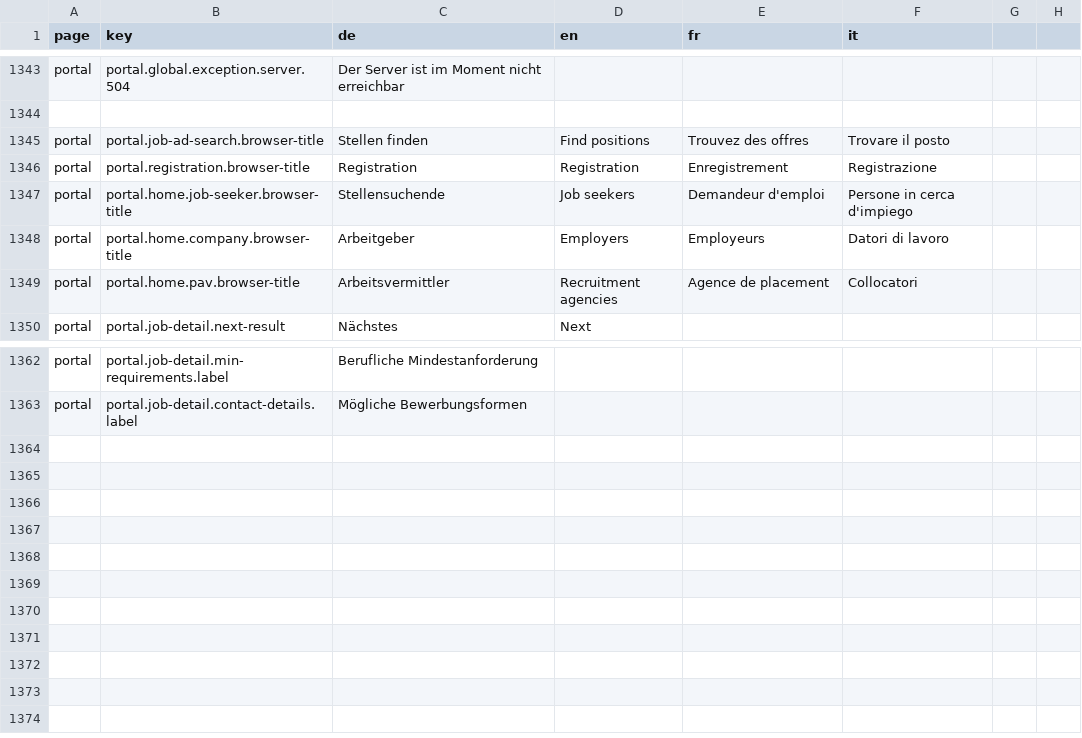
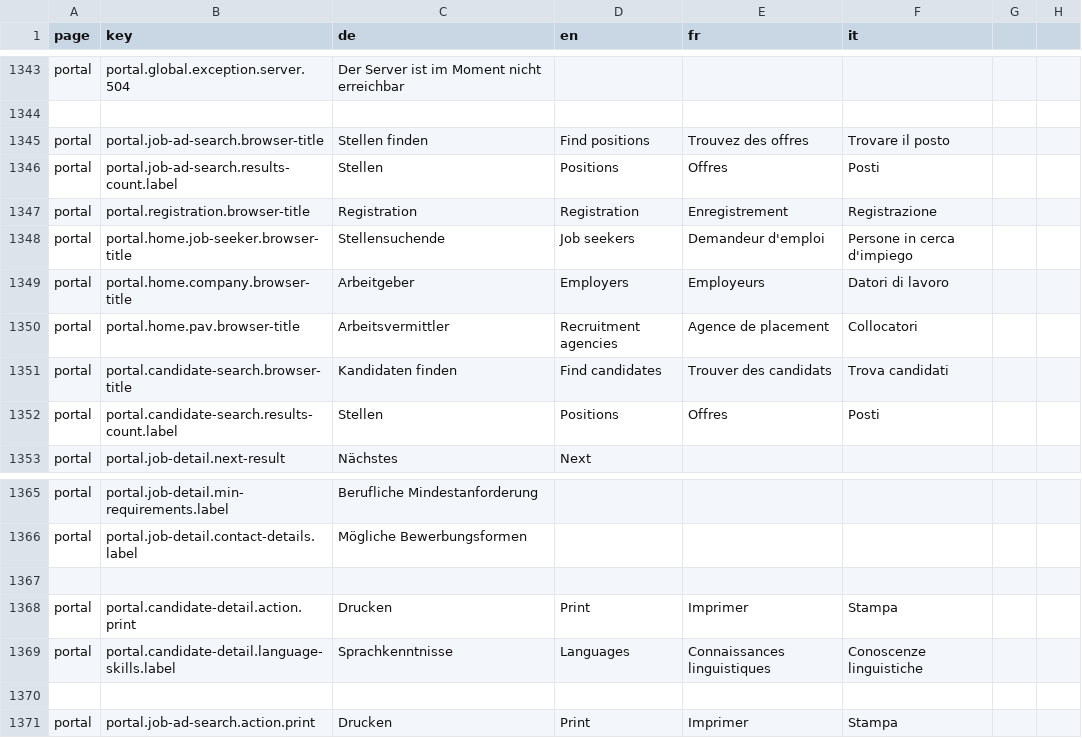
Before and after one commit to FeatureToggleStudy/alv-portal, a CSV file: alv-portal-ui/translations.csv, drawn as a sheet; only a part is shown, gaps mark what is left out; the diff names each change by its address in the sheet, - before the commit and + after, or states it on an @@ line.

```diff
--- a/alv-portal-ui/translations.csv
+++ b/alv-portal-ui/translations.csv
+row 1346: portal | portal.job-ad-search.results-count.label | Stellen | Positions | Offres | Posti
+row 1351: portal | portal.candidate-search.browser-title | Kandidaten finden | Find candidates | Trouver des candidats | Trova candidati
+row 1352: portal | portal.candidate-search.results-count.label | Stellen | Positions | Offres | Posti
+row 1367: (empty)
+row 1368: portal | portal.candidate-detail.action.print | Drucken | Print | Imprimer | Stampa
+row 1369: portal | portal.candidate-detail.language-skills.label | Sprachkenntnisse | Languages | Connaissances linguistiques | Conoscenze linguistiche
+row 1370: (empty)
+row 1371: portal | portal.job-ad-search.action.print | Drucken | Print | Imprimer | Stampa
```
Also changed, not shown: 26 other files.
